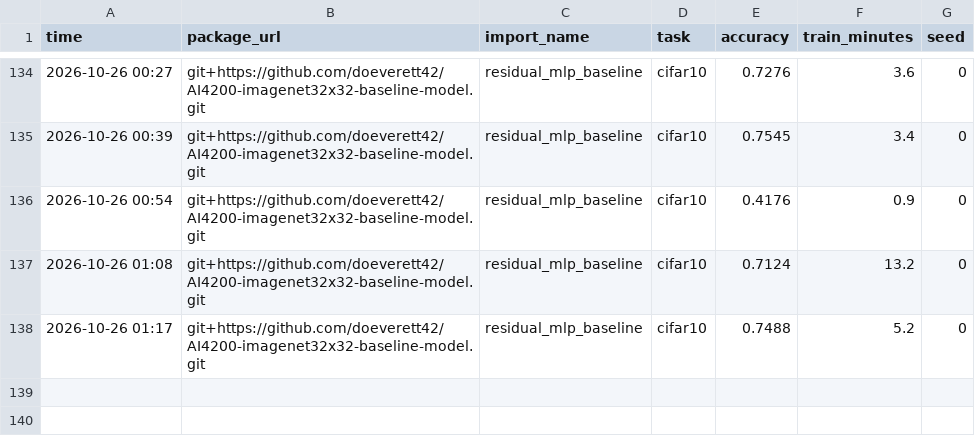
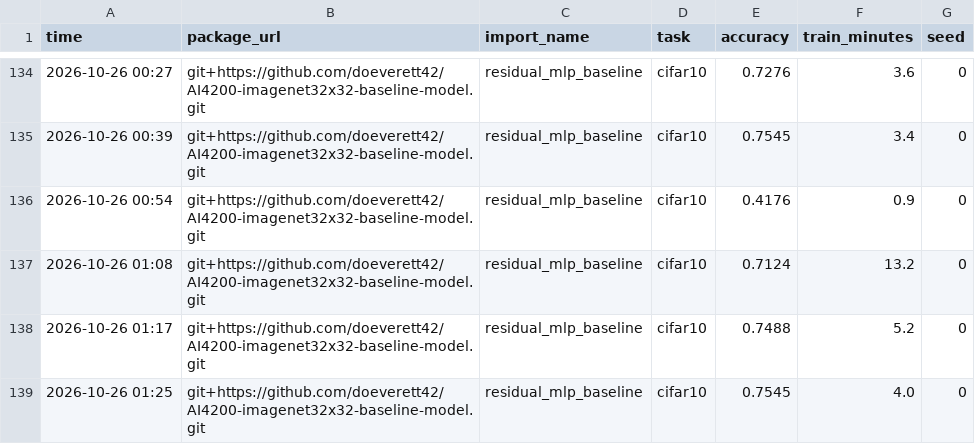
Before and after one commit to doeverett42/AI4200-imagenet32x32-baseline-model, a CSV file: results.csv, drawn as a sheet; only a part is shown, gaps mark what is left out; the diff names each change by its address in the sheet, - before the commit and + after, or states it on an @@ line.

Commit message:
Imagenet first test with patch mlp

```diff
--- a/results.csv
+++ b/results.csv
+row 139: 2026-10-26 01:25 | git+https://github.com/doeverett42/AI4200-imagenet32x32-baseline-model.git | residual_mlp_baseline | cifar10 | 0.7545 | 4.0 | 0
```
Also changed, not shown: 3 other files.
